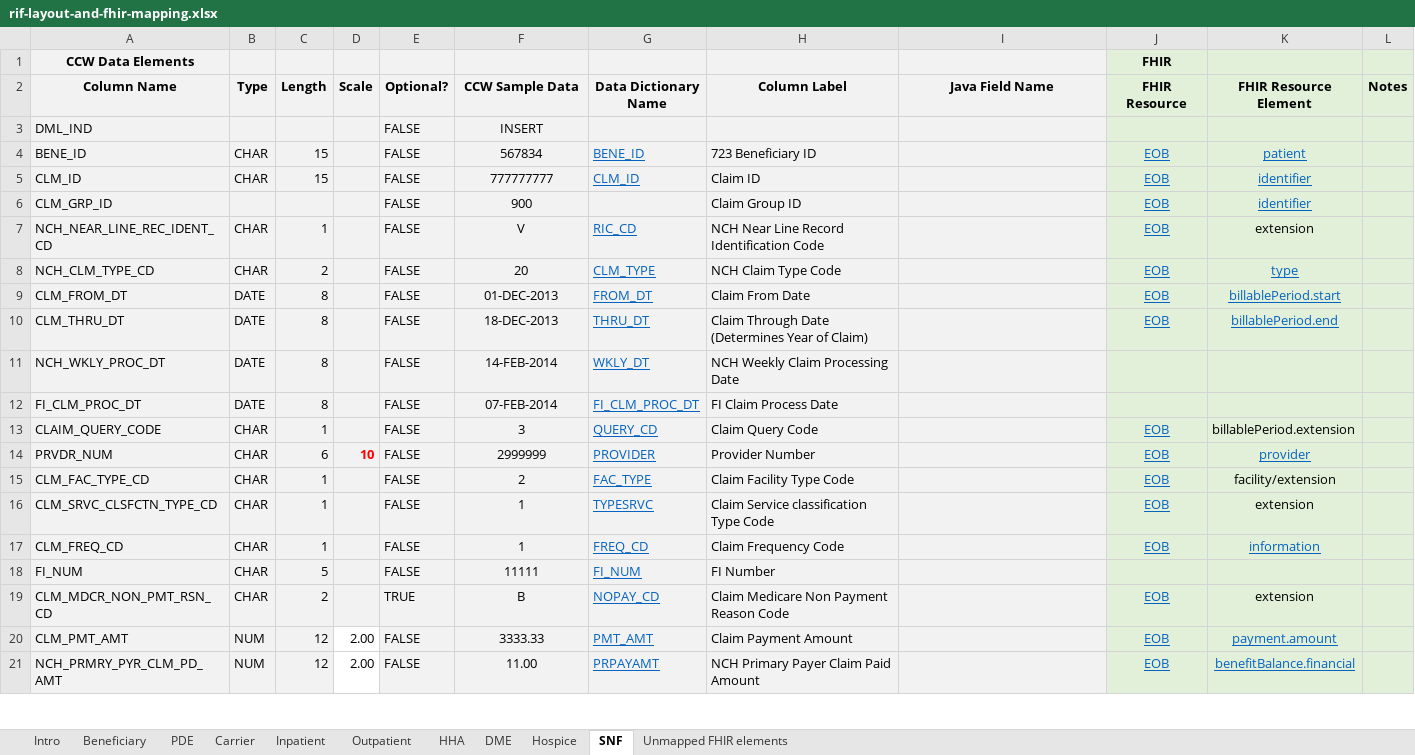
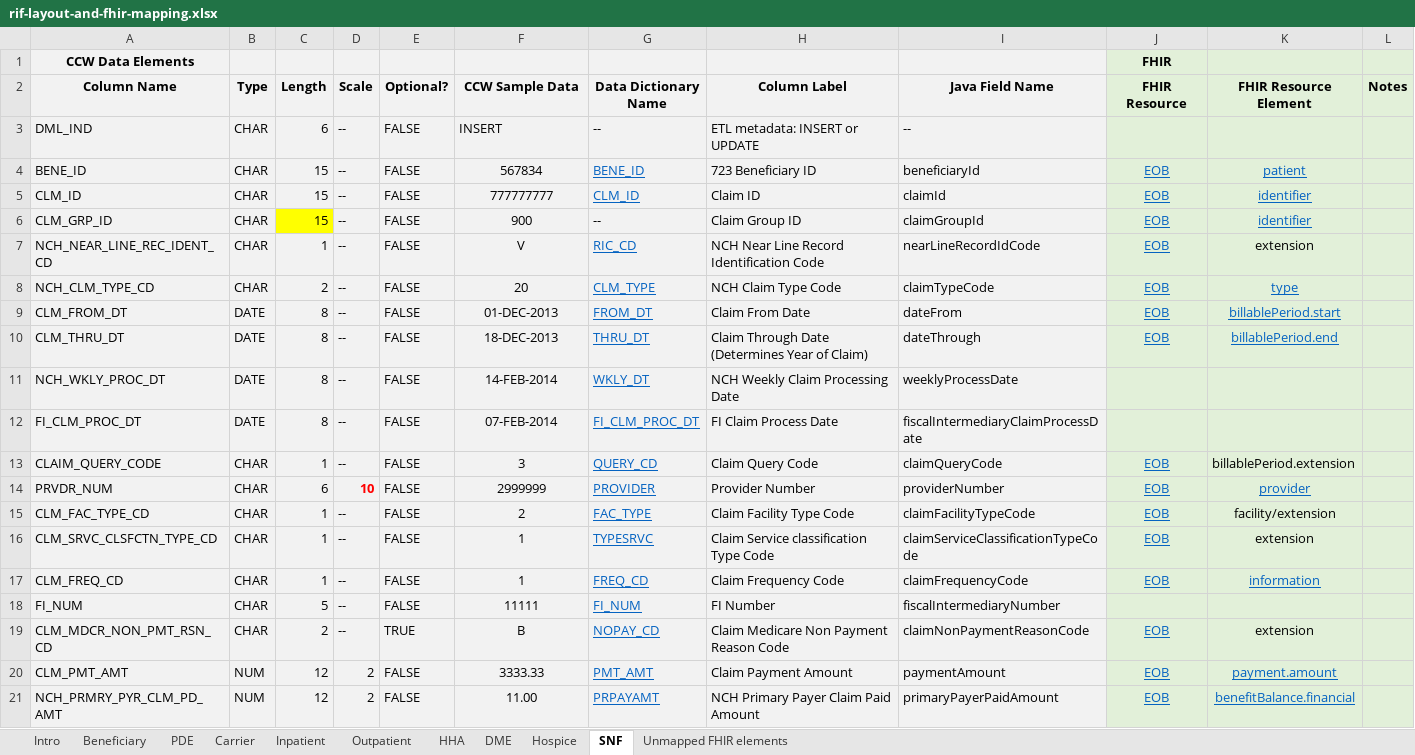
Before and after one commit to CMSgov/beneficiary-fhir-data, an Excel workbook: bluebutton-data-model-rif/src/main/java/gov/hhs/cms/bluebutton/data/model/rif/rif-layout-and-fhir-mapping.xlsx, sheet SNF, drawn as a sheet; only a part is shown; values as stored, in another font and other column widths than the file's, no borders; the diff covers the shown part only; the diff names each change by its address in the sheet, - before the commit and + after, or states it on an @@ line.

Commit message:
Fleshing out remaining claim types in RIF fields spreadsheet:
* Matt: Filled out type, length, and scale.
* Dave: Filled out optional.
* Karl: Filled out Java field name. Also reformatted everything to be more consistent.

Haven't tested any of the changes yet. Probably breaks the build.

CBBF-53

```diff
--- a/bluebutton-data-model-rif/src/main/java/gov/hhs/cms/bluebutton/data/model/rif/rif-layout-and-fhir-mapping.xlsx (sheet SNF)
+++ b/bluebutton-data-model-rif/src/main/java/gov/hhs/cms/bluebutton/data/model/rif/rif-layout-and-fhir-mapping.xlsx (sheet SNF)
-B3 (Type): (empty)
+B3 (Type): CHAR
-C3 (Length): (empty)
+C3 (Length): 6
-D3:D13 (Scale): (empty)
+D3:D13 (Scale): --
-F3 alignment: center
+F3 alignment: left
-G3 (Data Dictionary Name): (empty)
+G3 (Data Dictionary Name): --
-H3 (Column Label): (empty)
+H3 (Column Label): ETL metadata: INSERT or UPDATE
-I3 (Java Field Name): (empty)
+I3 (Java Field Name): --
-I4 (Java Field Name): (empty)
+I4 (Java Field Name): beneficiaryId
-I5 (Java Field Name): (empty)
+I5 (Java Field Name): claimId
-B6 (Type): (empty)
+B6 (Type): CHAR
-C6 (Length): (empty)
+C6 (Length): 15
-C6 fill: #F2F2F2
+C6 fill: #FFFF00
-G6 (Data Dictionary Name): (empty)
+G6 (Data Dictionary Name): --
-I6 (Java Field Name): (empty)
+I6 (Java Field Name): claimGroupId
-I7 (Java Field Name): (empty)
+I7 (Java Field Name): nearLineRecordIdCode
-I8 (Java Field Name): (empty)
+I8 (Java Field Name): claimTypeCode
-I9 (Java Field Name): (empty)
+I9 (Java Field Name): dateFrom
-I10 (Java Field Name): (empty)
+I10 (Java Field Name): dateThrough
-I11 (Java Field Name): (empty)
+I11 (Java Field Name): weeklyProcessDate
-I12 (Java Field Name): (empty)
+I12 (Java Field Name): fiscalIntermediaryClaimProcessDate
-I13 (Java Field Name): (empty)
+I13 (Java Field Name): claimQueryCode
-I14 (Java Field Name): (empty)
+I14 (Java Field Name): providerNumber
-D15:D19 (Scale): (empty)
+D15:D19 (Scale): --
-I15 (Java Field Name): (empty)
+I15 (Java Field Name): claimFacilityTypeCode
-I16 (Java Field Name): (empty)
+I16 (Java Field Name): claimServiceClassificationTypeCode
-I17 (Java Field Name): (empty)
+I17 (Java Field Name): claimFrequencyCode
-I18 (Java Field Name): (empty)
+I18 (Java Field Name): fiscalIntermediaryNumber
-I19 (Java Field Name): (empty)
+I19 (Java Field Name): claimNonPaymentReasonCode
-D20:D21 (Scale): 2.00
+D20:D21 (Scale): 2
-D20:D21 fill: none
+D20:D21 fill: #F2F2F2
-I20 (Java Field Name): (empty)
+I20 (Java Field Name): paymentAmount
-I21 (Java Field Name): (empty)
+I21 (Java Field Name): primaryPayerPaidAmount
```
Also changed, not shown: 411 edited cells and cell formats elsewhere in this sheet, sheet Inpatient, sheet Outpatient, sheet HHA, sheet Hospice, sheet DME, sheet Carrier, 2 more sheets.
